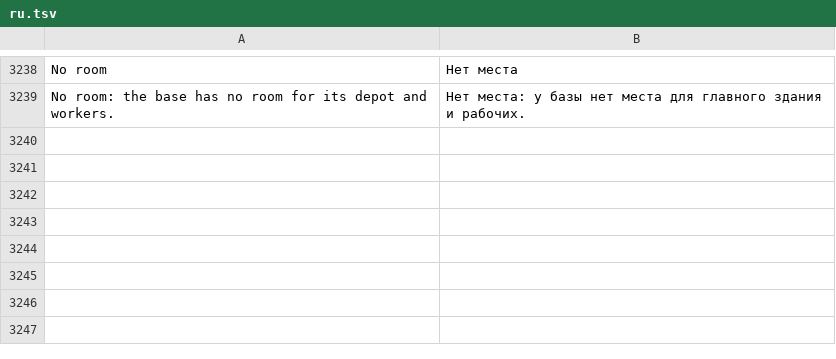
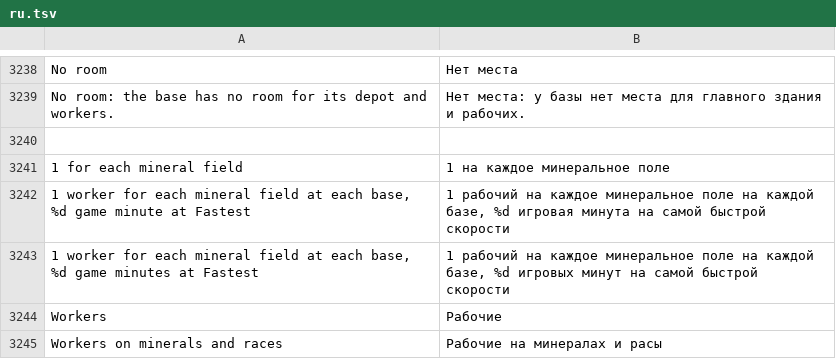
Before and after one commit to stardraft-editor/stardraft, a TSV file: apps/editor/res/lang/ru.tsv, drawn as a sheet; only a part is shown, gaps mark what is left out.

Commit message:
Simulation bar: the mining's gear has 1 worker for each mineral field and the races
The gear of Simulate mining has "1 for each mineral field" (the pull request's default count) above 4 to 30 workers,
and the races (as in the map, Terran, Protoss, Zerg), as Program options > Simulate mining has them; Program options'
workers list has "1 for each mineral field" too. The report has a Workers column (each base's own count, the sum in
All) and says "1 worker for each mineral field at each base". StarDraft's own engine (Cosmonarchy BW maps) places 1
worker for each field too. Snapshot case map-simreport-mining-fields. Translations of the new texts.

Co-authored-by: RustyNovoBland77464 <RustyNovoBland77464@users.noreply.github.com>

```diff
--- a/apps/editor/res/lang/ru.tsv
+++ b/apps/editor/res/lang/ru.tsv
@@ -3267 +3267,7 @@ No room	Нет места
 No room: the base has no room for its depot and workers.	Нет места: у базы нет места для главного здания и рабочих.
+
+1 for each mineral field	1 на каждое минеральное поле
+1 worker for each mineral field at each base, %d game minute at Fastest	1 рабочий на каждое минеральное поле на каждой базе, %d игровая минута на самой быстрой скорости
+1 worker for each mineral field at each base, %d game minutes at Fastest	1 рабочий на каждое минеральное поле на каждой базе, %d игровых минут на самой быстрой скорости
+Workers	Рабочие
+Workers on minerals and races	Рабочие на минералах и расы
```
Also changed, not shown: apps/editor/res/lang/es.tsv, apps/editor/res/lang/fr.tsv, 12 other files.
